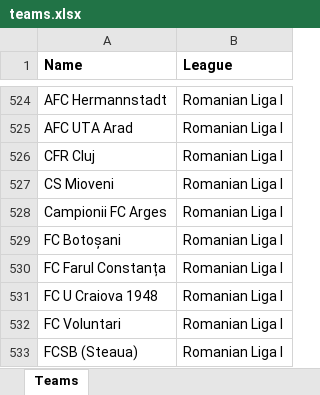
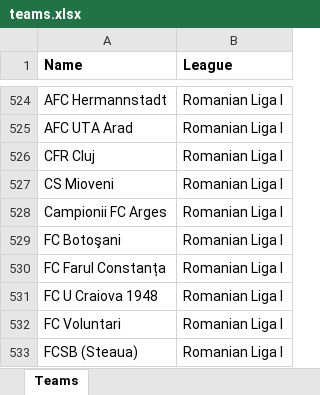
Before and after one commit to aosousa/FIFA-Player-Recommendation-System, an Excel workbook: fifa_player_recommendation_system/data/teams.xlsx, sheet Teams, drawn as a sheet; only a part is shown, gaps mark what is left out; values as stored, in another font and other column widths than the file's, no borders; the diff covers the shown part only; the diff names each change by its address in the sheet, - before the commit and + after, or states it on an @@ line.

```diff
--- a/fifa_player_recommendation_system/data/teams.xlsx (sheet Teams)
+++ b/fifa_player_recommendation_system/data/teams.xlsx (sheet Teams)
-A529 (Name): FC Botoșani
+A529 (Name): FC Botoşani
```
Also changed, not shown: 9 edited cells elsewhere in this sheet, 2 other files.
